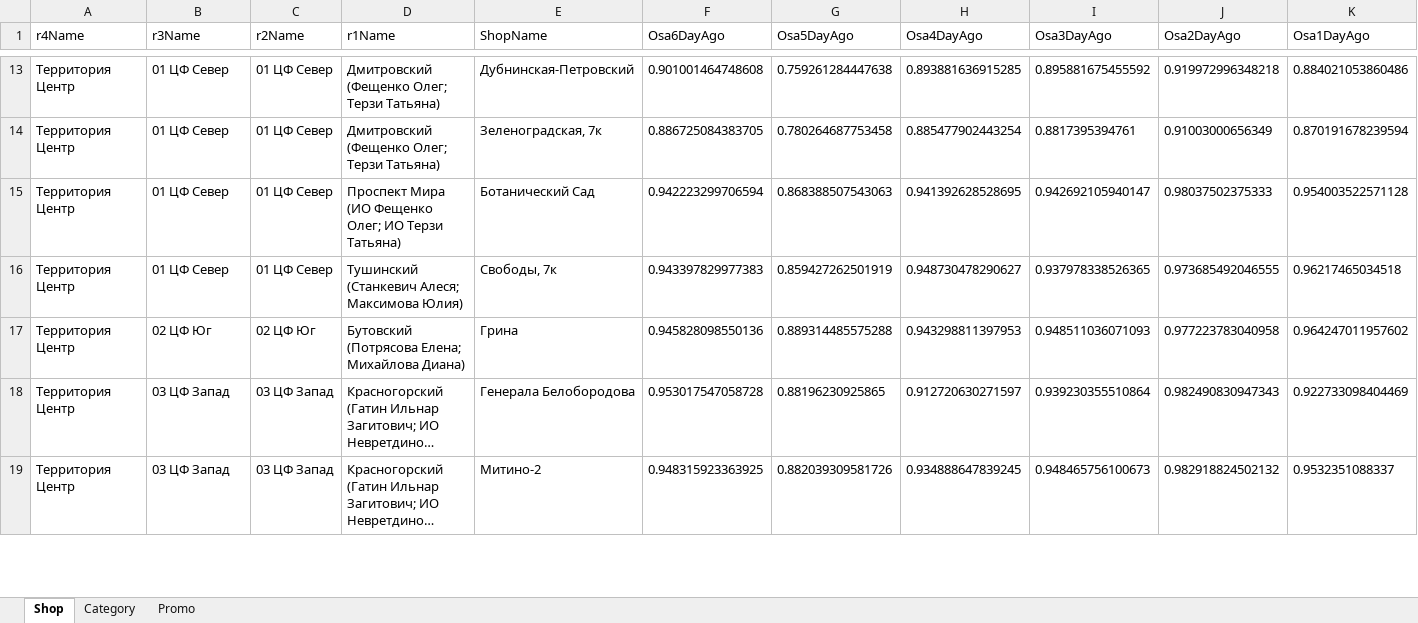
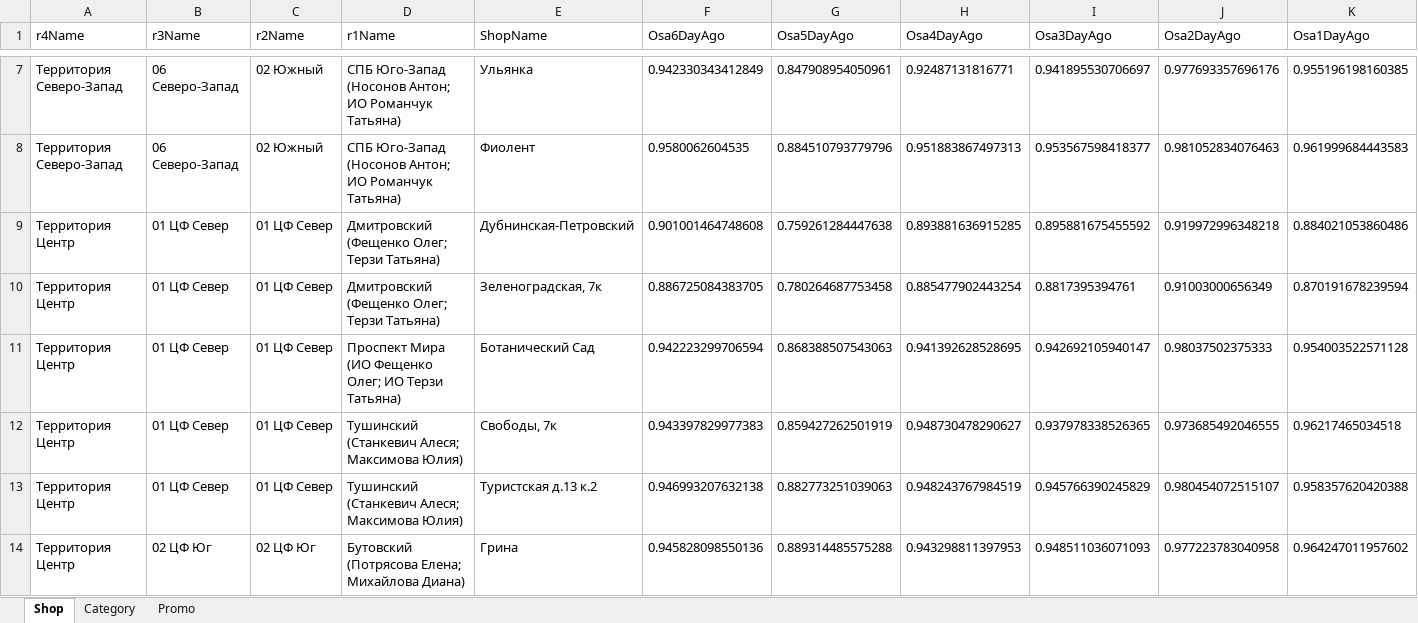
Before and after one commit to mirzhn/tmp, an Excel workbook: ExampleReport.xlsx, sheet Shop, drawn as a sheet; only a part is shown, gaps mark what is left out; the shorter side is filled out with more unchanged rows; long unchanged cells end in …; values as stored, in another font and other column widths than the file's, no borders; rows hold the shown columns only; the diff covers the shown part only; the diff names each change by its address in the sheet, - before the commit and + after, or states it on an @@ line.

```diff
--- a/ExampleReport.xlsx (sheet Shop)
+++ b/ExampleReport.xlsx (sheet Shop)
+row 7: Территория Северо-Запад | 06 Северо-Запад | 02 Южный | СПБ Юго-Запад (Носонов Антон; ИО Романчук Татьяна) | Ульянка | 0.942330343412849 | 0.847908954050961 | 0.92487131816771 | 0.941895530706697 | 0.977693357696176 | 0.955196198160385
+row 8: Территория Северо-Запад | 06 Северо-Запад | 02 Южный | СПБ Юго-Запад (Носонов Антон; ИО Романчук Татьяна) | Фиолент | 0.9580062604535 | 0.884510793779796 | 0.951883867497313 | 0.953567598418377 | 0.981052834076463 | 0.961999684443583
+row 13: Территория Центр | 01 ЦФ Север | 01 ЦФ Север | Тушинский (Станкевич Алеся; Максимова Юлия) | Туристская д.13 к.2 | 0.946993207632138 | 0.882773251039063 | 0.948243767984519 | 0.945766390245829 | 0.980454072515107 | 0.958357620420388
```
Also changed, not shown: 4 added rows, 7 removed rows and 4 edited cells elsewhere in this sheet, sheet Category, sheet Promo.
